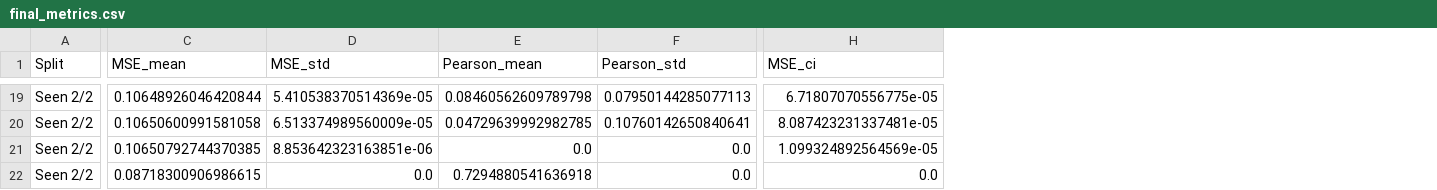
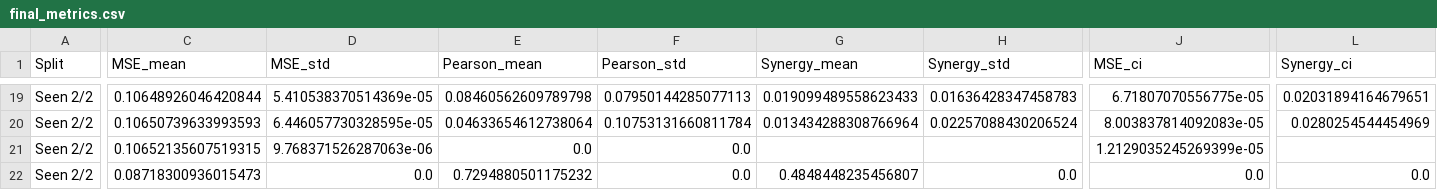
Before and after one commit to The-MathKing/gcpmamba, a CSV file: final_metrics.csv, drawn as a sheet; only a part is shown, gaps mark what is left out; addresses are those after the commit; the diff covers the shown part only; the diff names each change by its address in the sheet, - before the commit and + after, or states it on an @@ line.

Commit message:
Complete revisions: Synergy metric, Trivial baselines context, M_delta stats, training curve

```diff
--- a/final_metrics.csv
+++ b/final_metrics.csv
+column G (Synergy_mean), rows 19-22: 0.019099489558623433 | 0.013434288308766964 |  | 0.4848448235456807
+column H (Synergy_std), rows 19-22: 0.01636428347458783 | 0.02257088430206524 |  | 0.0
+column L (Synergy_ci), rows 19-22: 0.02031894164679651 | 0.0280254544454969 |  | 0.0
-C20 (MSE_mean): 0.10650600991581058
+C20 (MSE_mean): 0.10650739633993593
-D20 (MSE_std): 6.513374989560009e-05
+D20 (MSE_std): 6.446057730328595e-05
-E20 (Pearson_mean): 0.04729639992982785
+E20 (Pearson_mean): 0.04633654612738064
-F20 (Pearson_std): 0.10760142650840641
+F20 (Pearson_std): 0.10753131660811784
-J20 (MSE_ci): 8.087423231337481e-05
+J20 (MSE_ci): 8.003837814092083e-05
-C21 (MSE_mean): 0.10650792744370385
+C21 (MSE_mean): 0.10652135607519315
-D21 (MSE_std): 8.853642323163851e-06
+D21 (MSE_std): 9.768371526287063e-06
-J21 (MSE_ci): 1.099324892564569e-05
+J21 (MSE_ci): 1.2129035245269399e-05
-C22 (MSE_mean): 0.08718300906986615
+C22 (MSE_mean): 0.08718300936015473
-E22 (Pearson_mean): 0.7294880541636918
+E22 (Pearson_mean): 0.7294880501175232
```
Also changed, not shown: 29 edited cells elsewhere in this file, 12 other files.
